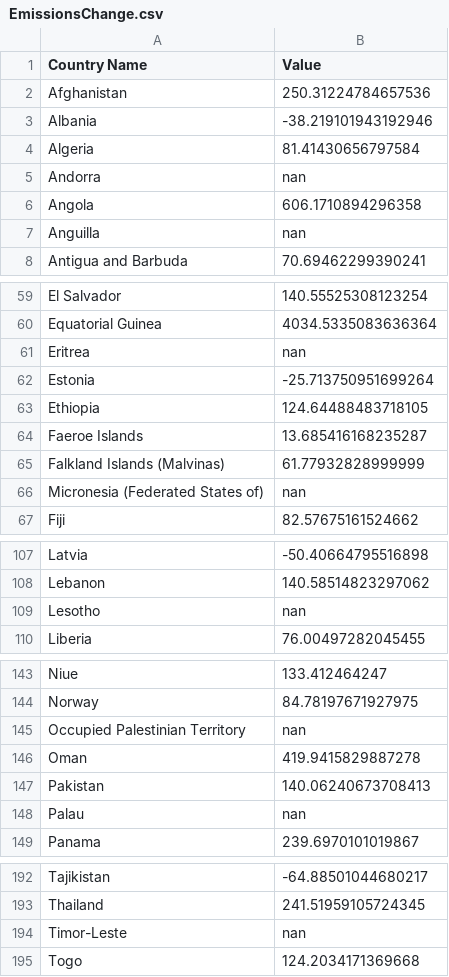
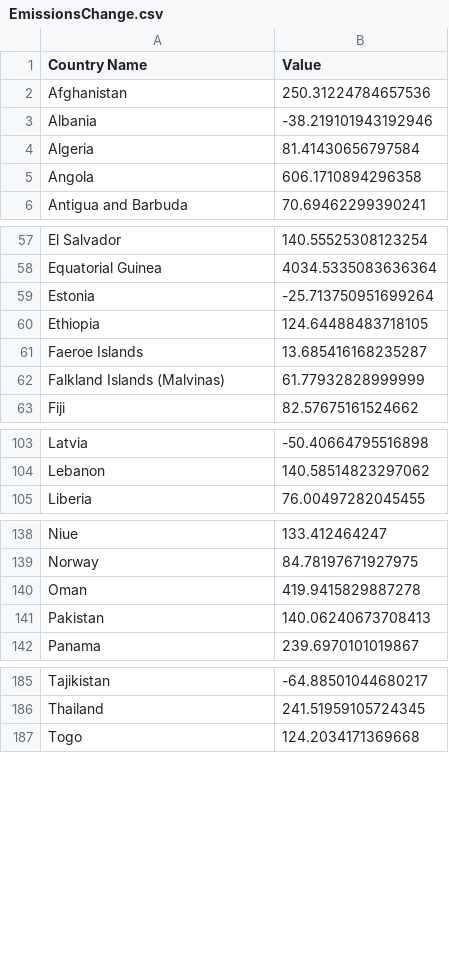
Before and after one commit to kiln/carbonmap.org, a CSV file: data/Shading/EmissionsChange.csv, drawn as a sheet; only a part is shown, gaps mark what is left out; the diff covers the shown part only.

Commit message:
Fix shading?

```diff
--- a/data/Shading/EmissionsChange.csv
+++ b/data/Shading/EmissionsChange.csv
@@ -4,5 +4,3 @@ Albania,-38.219101943192946
 Algeria,81.41430656797584
-Andorra,nan
 Angola,606.1710894296358
-Anguilla,nan
 Antigua and Barbuda,70.69462299390241
@@ -60,3 +58,2 @@ El Salvador,140.55525308123254
 Equatorial Guinea,4034.5335083636364
-Eritrea,nan
 Estonia,-25.713750951699264
@@ -65,3 +62,2 @@ Faeroe Islands,13.685416168235287
 Falkland Islands (Malvinas),61.77932828999999
-Micronesia (Federated States of),nan
 Fiji,82.57675161524662
@@ -108,3 +104,2 @@ Latvia,-50.40664795516898
 Lebanon,140.58514823297062
-Lesotho,nan
 Liberia,76.00497282045455
@@ -144,6 +139,4 @@ Niue,133.412464247
 Norway,84.78197671927975
-Occupied Palestinian Territory,nan
 Oman,419.9415829887278
 Pakistan,140.06240673708413
-Palau,nan
 Panama,239.6970101019867
@@ -193,3 +186,2 @@ Tajikistan,-64.88501044680217
 Thailand,241.51959105724345
-Timor-Leste,nan
 Togo,124.2034171369668
```
Also changed, not shown: 2 removed rows elsewhere in this file, data/Shading/With alpha-2/EmissionsChange.csv, site/shading-data.csv, 8 other files.
